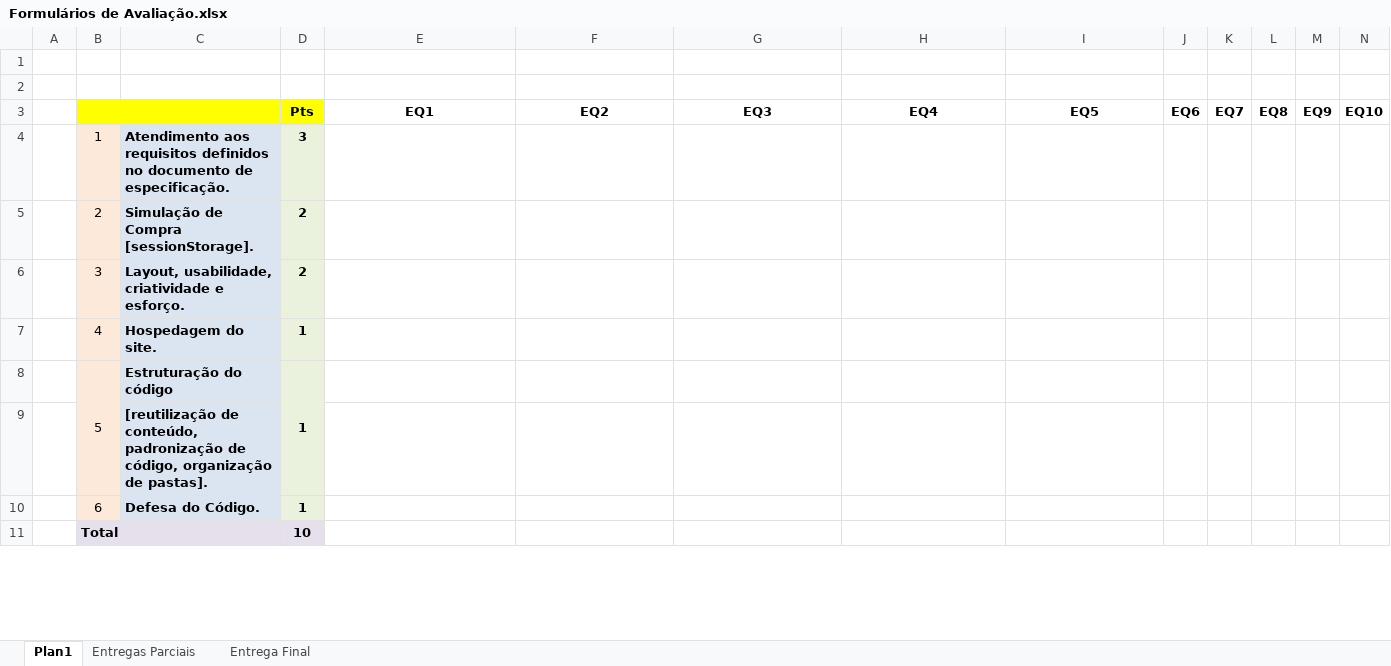
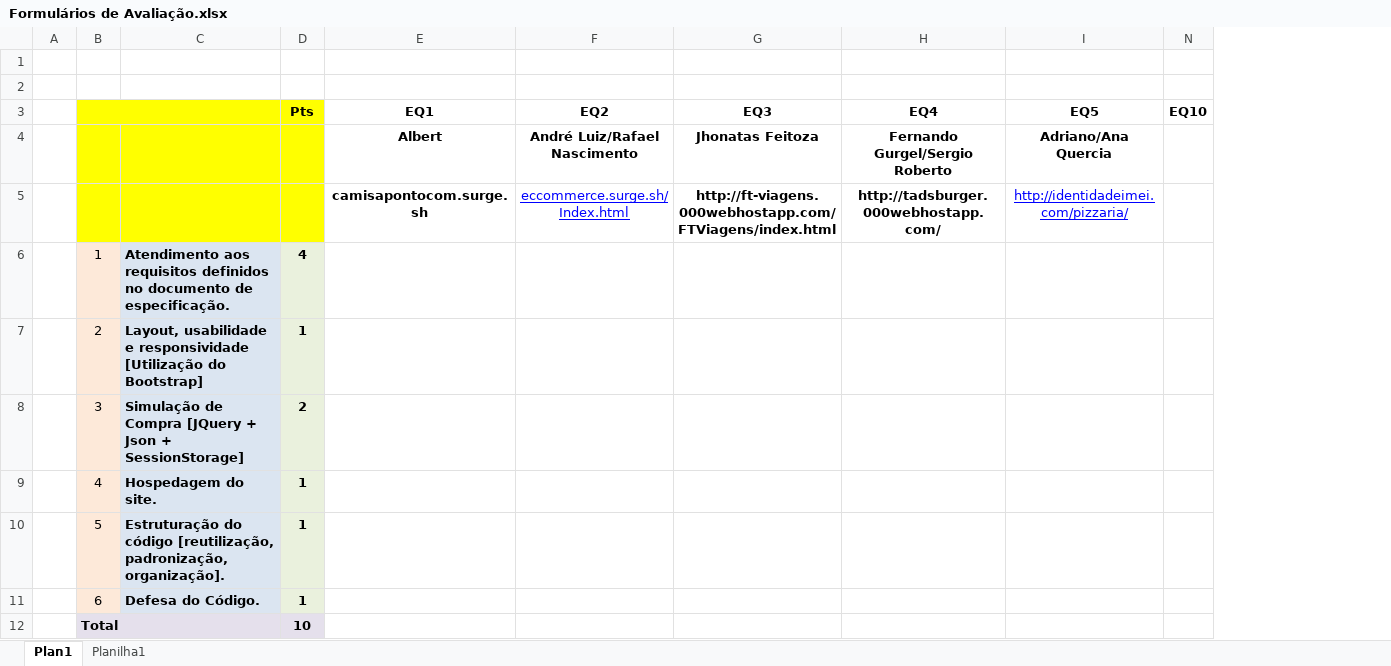
Before and after one commit to joyceMiranda/aulasWEB, an Excel workbook: 03 - Exercícios/PROJETO/Superior/Formulários de Avaliação.xlsx, sheet Plan1, drawn as a sheet; only a part is shown; values as stored, in another font and other column widths than the file's, no borders; removed rows and columns are numbered as before the commit, all else as after; the diff names each change by its address in the sheet, - before the commit and + after, or states it on an @@ line.

```diff
--- a/03 - Exercícios/PROJETO/Superior/Formulários de Avaliação.xlsx (sheet Plan1)
+++ b/03 - Exercícios/PROJETO/Superior/Formulários de Avaliação.xlsx (sheet Plan1)
-sheet tab: Entregas Parciais
-sheet tab: Entrega Final
+sheet tab: Planilha1
@@ column J hidden, row 3: EQ6 @@
@@ column K hidden, row 3: EQ7 @@
@@ column L hidden, row 3: EQ8 @@
@@ column M hidden, row 3: EQ9 @@
+row 4:  |  |  |  | Albert | André Luiz/Rafael Nascimento | Jhonatas Feitoza | Fernando Gurgel/Sergio Roberto | Adriano/Ana Quercia
+row 5:  |  |  |  | camisapontocom.surge.sh | eccommerce.surge.sh/Index.html | http://ft-viagens.000webhostapp.com/FTViagens/index.html | http://tadsburger.000webhostapp.com/ | http://identidadeimei.com/pizzaria/
-D6: 3
+D6: 4
-row 5:  | 2 | Simulação de Compra [sessionStorage]. | 2
+row 7:  | 2 | Layout, usabilidade e responsividade [Utilização do Bootstrap] | 1
-C8: Layout, usabilidade, criatividade e esforço.
+C8: Simulação de Compra [JQuery + Json + SessionStorage]
-B8:B9 merged
-C10: Estruturação do código
+C10: Estruturação do código [reutilização, padronização, organização].
-D8:D9 merged
-row 9:  |  | [reutilização de conteúdo, padronização de código, organização de pastas].
```
Also changed, not shown: formulas that keep their value, hidden cells, 2 other files.
